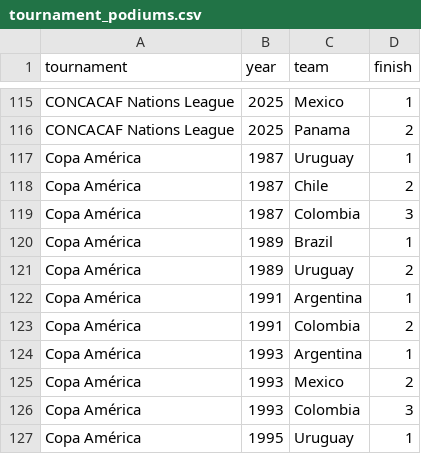
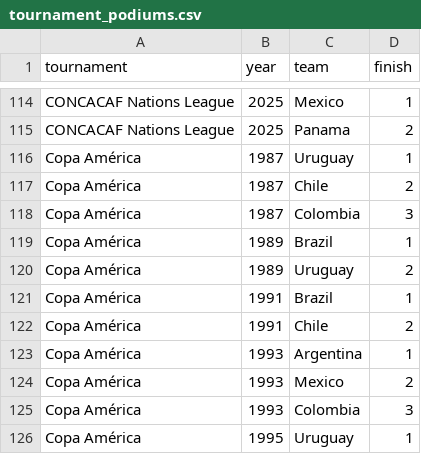
Before and after one commit to fakeronjan/messi, a CSV file: tournament_podiums.csv, drawn as a sheet; only a part is shown, gaps mark what is left out; the diff covers the shown part only.

```diff
--- a/tournament_podiums.csv
+++ b/tournament_podiums.csv
@@ -121,4 +120,4 @@ Copa América,1989,Brazil,1
 Copa América,1989,Uruguay,2
-Copa América,1991,Argentina,1
-Copa América,1991,Colombia,2
+Copa América,1991,Brazil,1
+Copa América,1991,Chile,2
 Copa América,1993,Argentina,1
```
Also changed, not shown: 3 removed rows and 10 edited cells elsewhere in this file, 42 other files.
